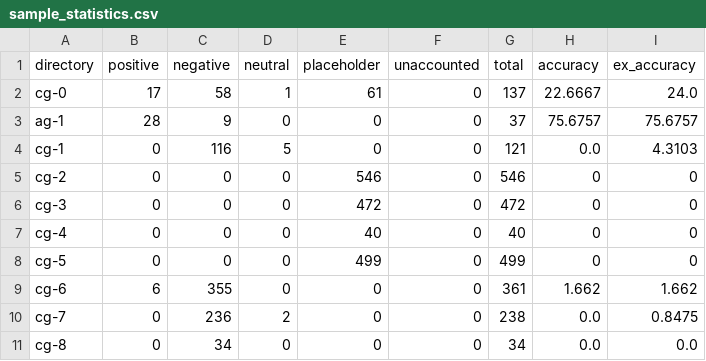
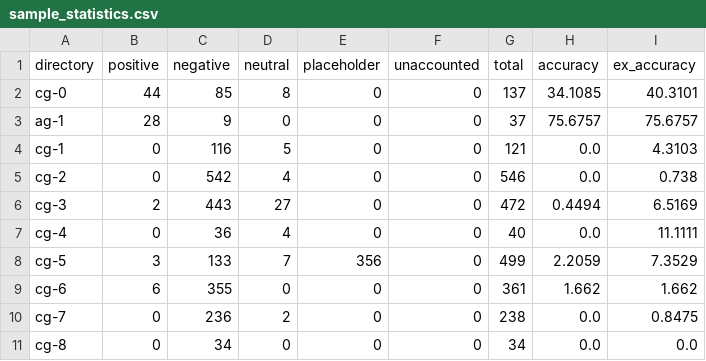
Before and after one commit to speckly/sucorn, a CSV file: features/sample_statistics.csv, drawn as a sheet; only a part is shown; the diff covers the shown part only.

Commit message:
modified:   features/sample_statistics.csv 	write mode will overwrite

```diff
--- a/features/sample_statistics.csv
+++ b/features/sample_statistics.csv
@@ -1,9 +1,9 @@
 directory,positive,negative,neutral,placeholder,unaccounted,total,accuracy,ex_accuracy
-cg-0,17,58,1,61,0,137,22.6667,24.0
+cg-0,44,85,8,0,0,137,34.1085,40.3101
 ag-1,28,9,0,0,0,37,75.6757,75.6757
 cg-1,0,116,5,0,0,121,0.0,4.3103
-cg-2,0,0,0,546,0,546,0,0
-cg-3,0,0,0,472,0,472,0,0
-cg-4,0,0,0,40,0,40,0,0
-cg-5,0,0,0,499,0,499,0,0
+cg-2,0,542,4,0,0,546,0.0,0.738
+cg-3,2,443,27,0,0,472,0.4494,6.5169
+cg-4,0,36,4,0,0,40,0.0,11.1111
+cg-5,3,133,7,356,0,499,2.2059,7.3529
 cg-6,6,355,0,0,0,361,1.662,1.662
```
Also changed, not shown: 2 added rows and 46 edited cells elsewhere in this file, 1 other file.
